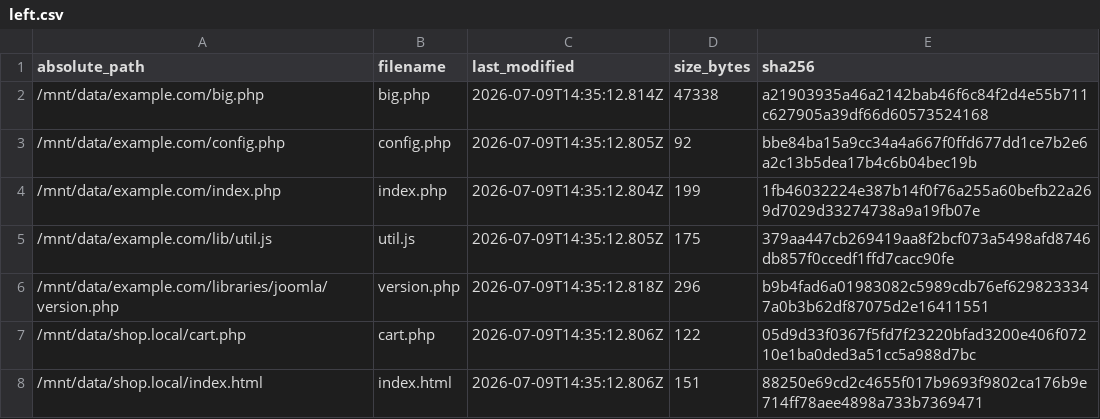
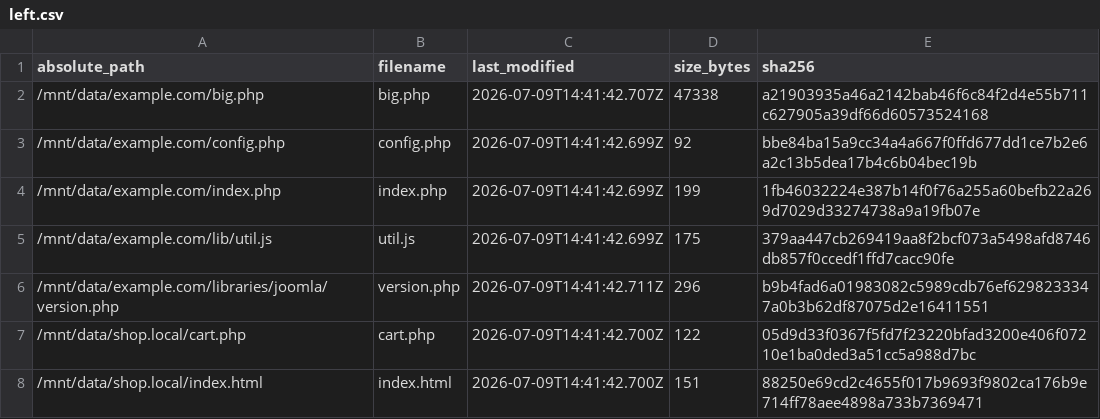
Before and after one commit to manuxio/files-fixer, a CSV file: sample/evidence/left.csv, drawn as a sheet.

```diff
--- a/sample/evidence/left.csv
+++ b/sample/evidence/left.csv
@@ -1,8 +1,8 @@
 absolute_path,filename,last_modified,size_bytes,sha256
-/mnt/data/example.com/big.php,big.php,2026-07-09T14:35:12.814Z,47338,a21903935a46a2142bab46f6c84f2d4e55b711c627905a39df66d60573524168
-/mnt/data/example.com/config.php,config.php,2026-07-09T14:35:12.805Z,92,bbe84ba15a9cc34a4a667f0ffd677dd1ce7b2e6a2c13b5dea17b4c6b04bec19b
-/mnt/data/example.com/index.php,index.php,2026-07-09T14:35:12.804Z,199,1fb46032224e387b14f0f76a255a60befb22a269d7029d33274738a9a19fb07e
-/mnt/data/example.com/lib/util.js,util.js,2026-07-09T14:35:12.805Z,175,379aa447cb269419aa8f2bcf073a5498afd8746db857f0ccedf1ffd7cacc90fe
-/mnt/data/example.com/libraries/joomla/version.php,version.php,2026-07-09T14:35:12.818Z,296,b9b4fad6a01983082c5989cdb76ef6298233347a0b3b62df87075d2e16411551
-/mnt/data/shop.local/cart.php,cart.php,2026-07-09T14:35:12.806Z,122,05d9d33f0367f5fd7f23220bfad3200e406f07210e1ba0ded3a51cc5a988d7bc
-/mnt/data/shop.local/index.html,index.html,2026-07-09T14:35:12.806Z,151,88250e69cd2c4655f017b9693f9802ca176b9e714ff78aee4898a733b7369471
+/mnt/data/example.com/big.php,big.php,2026-07-09T14:41:42.707Z,47338,a21903935a46a2142bab46f6c84f2d4e55b711c627905a39df66d60573524168
+/mnt/data/example.com/config.php,config.php,2026-07-09T14:41:42.699Z,92,bbe84ba15a9cc34a4a667f0ffd677dd1ce7b2e6a2c13b5dea17b4c6b04bec19b
+/mnt/data/example.com/index.php,index.php,2026-07-09T14:41:42.699Z,199,1fb46032224e387b14f0f76a255a60befb22a269d7029d33274738a9a19fb07e
+/mnt/data/example.com/lib/util.js,util.js,2026-07-09T14:41:42.699Z,175,379aa447cb269419aa8f2bcf073a5498afd8746db857f0ccedf1ffd7cacc90fe
+/mnt/data/example.com/libraries/joomla/version.php,version.php,2026-07-09T14:41:42.711Z,296,b9b4fad6a01983082c5989cdb76ef6298233347a0b3b62df87075d2e16411551
+/mnt/data/shop.local/cart.php,cart.php,2026-07-09T14:41:42.700Z,122,05d9d33f0367f5fd7f23220bfad3200e406f07210e1ba0ded3a51cc5a988d7bc
+/mnt/data/shop.local/index.html,index.html,2026-07-09T14:41:42.700Z,151,88250e69cd2c4655f017b9693f9802ca176b9e714ff78aee4898a733b7369471
```
Also changed, not shown: sample/evidence/right.csv, 2 other files.
